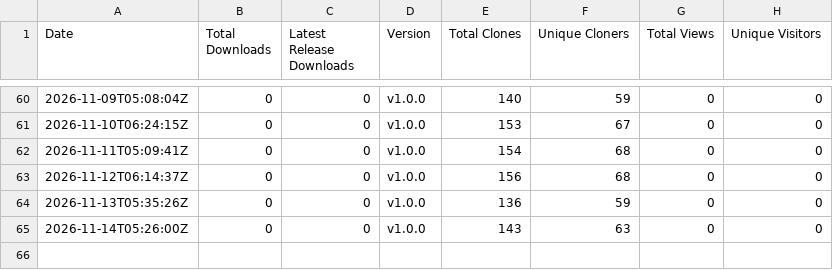
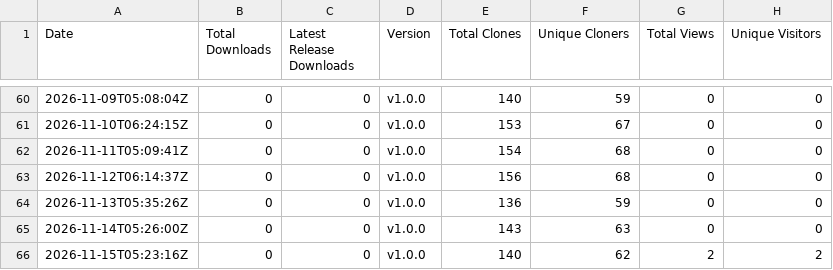
Before and after one commit to rabem12/Barony-MacOS, a CSV file: stats/downloads.csv, drawn as a sheet; only a part is shown, gaps mark what is left out.

```diff
--- a/stats/downloads.csv
+++ b/stats/downloads.csv
@@ -65 +65,2 @@ Date,Total Downloads,Latest Release Downloads,Version,Total Clones,Unique Cloner
 2026-11-14T05:26:00Z,0,0,v1.0.0,143,63,0,0
+2026-11-15T05:23:16Z,0,0,v1.0.0,140,62,2,2
```
